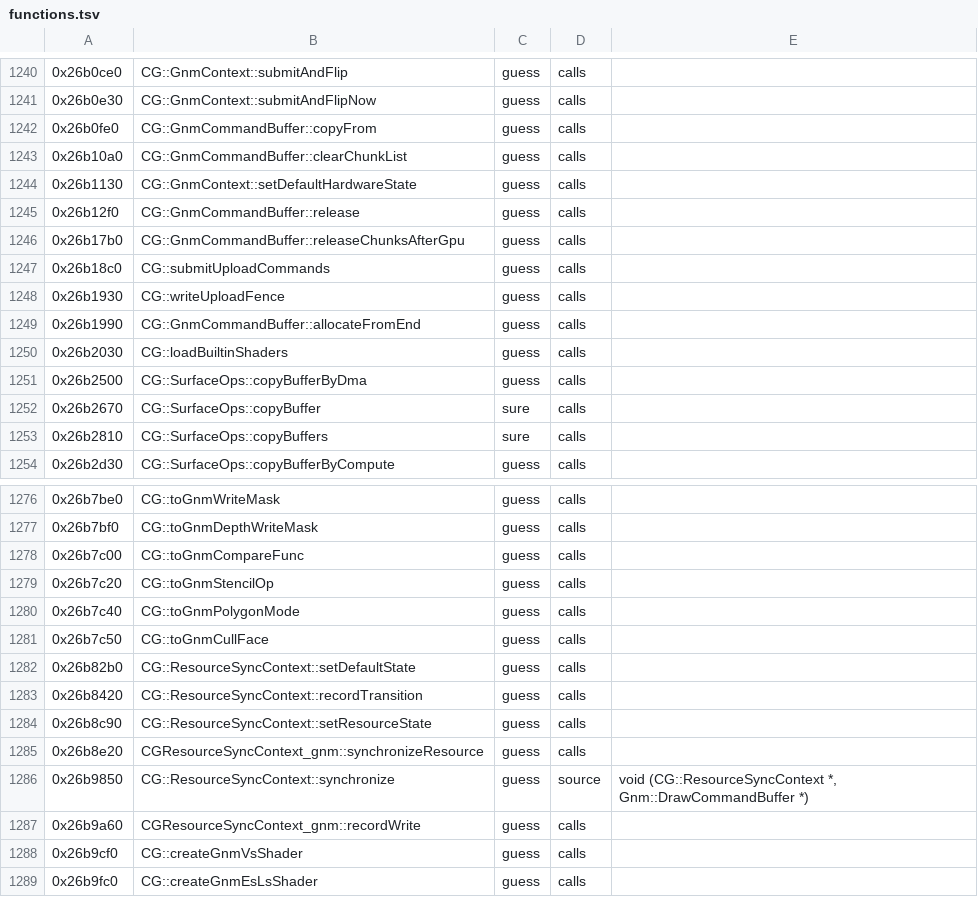
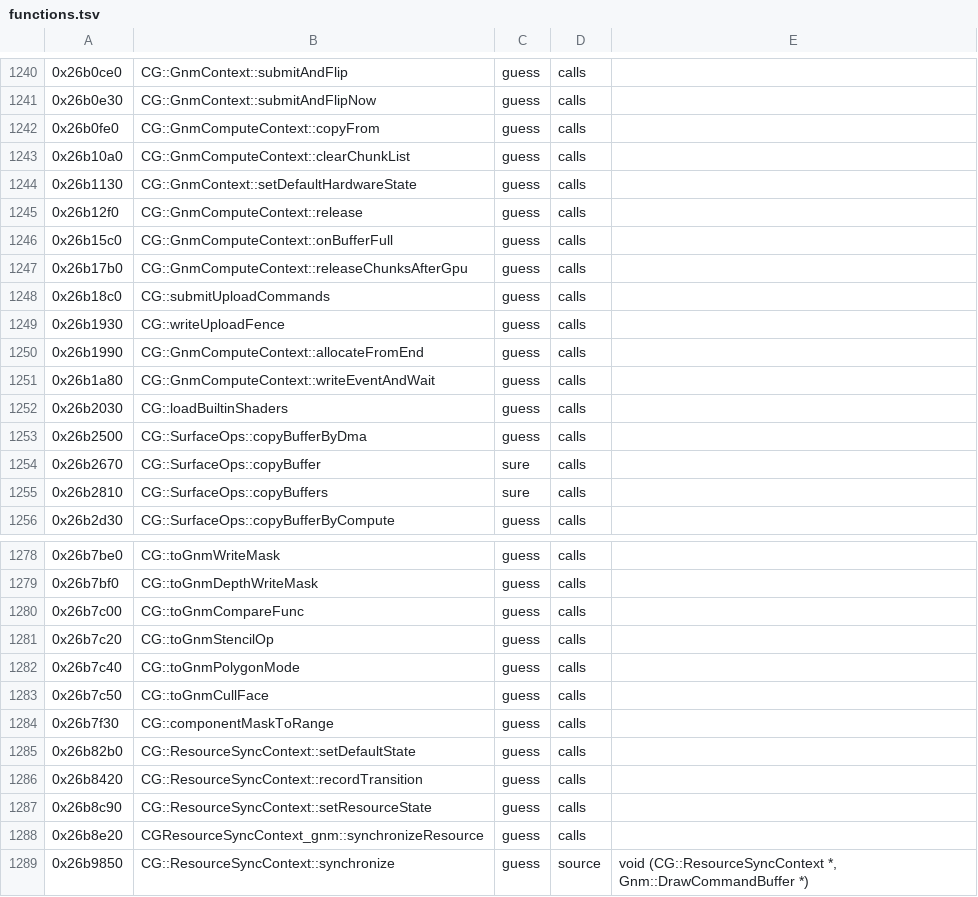
Before and after one commit to bloodborne-native/bloodborne-recomp, a TSV file: annotations/functions.tsv, drawn as a sheet; only a part is shown, gaps mark what is left out; the shorter side is filled out with more unchanged rows.

```diff
--- a/annotations/functions.tsv
+++ b/annotations/functions.tsv
@@ -1241,10 +1241,12 @@
 0x26b0e30	CG::GnmContext::submitAndFlipNow	guess	calls	
-0x26b0fe0	CG::GnmCommandBuffer::copyFrom	guess	calls	
-0x26b10a0	CG::GnmCommandBuffer::clearChunkList	guess	calls	
+0x26b0fe0	CG::GnmComputeContext::copyFrom	guess	calls	
+0x26b10a0	CG::GnmComputeContext::clearChunkList	guess	calls	
 0x26b1130	CG::GnmContext::setDefaultHardwareState	guess	calls	
-0x26b12f0	CG::GnmCommandBuffer::release	guess	calls	
-0x26b17b0	CG::GnmCommandBuffer::releaseChunksAfterGpu	guess	calls	
+0x26b12f0	CG::GnmComputeContext::release	guess	calls	
+0x26b15c0	CG::GnmComputeContext::onBufferFull	guess	calls	
+0x26b17b0	CG::GnmComputeContext::releaseChunksAfterGpu	guess	calls	
 0x26b18c0	CG::submitUploadCommands	guess	calls	
 0x26b1930	CG::writeUploadFence	guess	calls	
-0x26b1990	CG::GnmCommandBuffer::allocateFromEnd	guess	calls	
+0x26b1990	CG::GnmComputeContext::allocateFromEnd	guess	calls	
+0x26b1a80	CG::GnmComputeContext::writeEventAndWait	guess	calls	
 0x26b2030	CG::loadBuiltinShaders	guess	calls	
@@ -1281,2 +1283,3 @@
 0x26b7c50	CG::toGnmCullFace	guess	calls	
+0x26b7f30	CG::componentMaskToRange	guess	calls	
 0x26b82b0	CG::ResourceSyncContext::setDefaultState	guess	calls	
```
Also changed, not shown: 3 other files.
